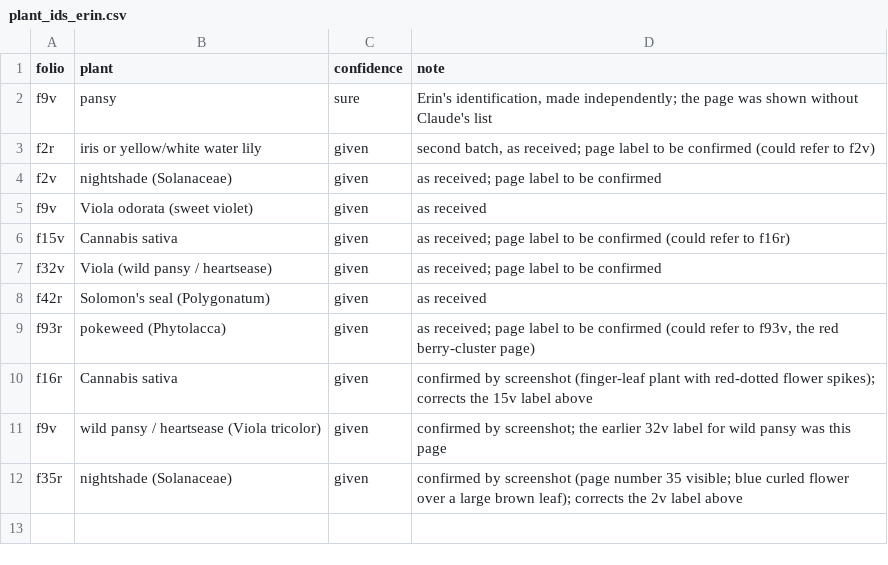
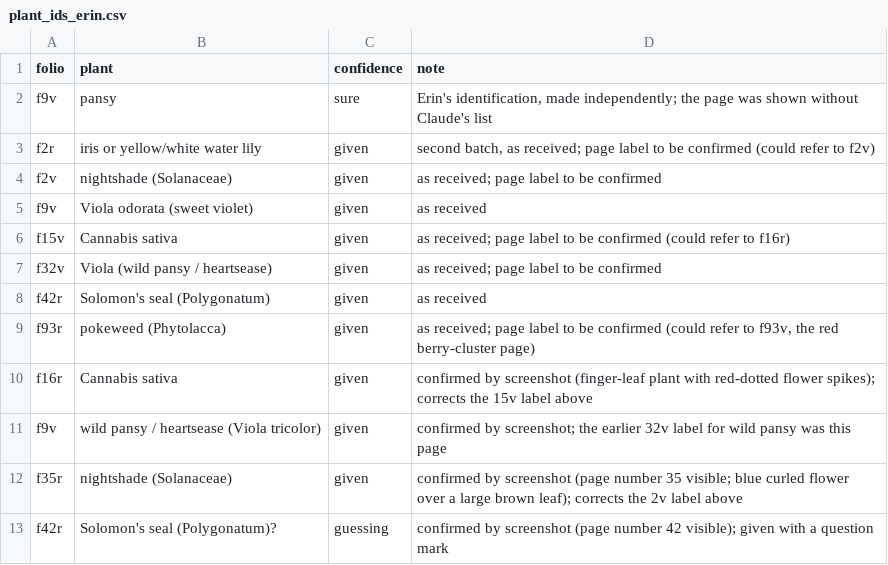
Before and after one commit to RN-Top/Voynich, a CSV file: analyses/plant_ids_erin.csv, drawn as a sheet.

```diff
--- a/analyses/plant_ids_erin.csv
+++ b/analyses/plant_ids_erin.csv
@@ -12 +12,2 @@ f9v,"wild pansy / heartsease (Viola tricolor)",given,"confirmed by screenshot; t
 f35r,nightshade (Solanaceae),given,"confirmed by screenshot (page number 35 visible; blue curled flower over a large brown leaf); corrects the 2v label above"
+f42r,"Solomon's seal (Polygonatum)?",guessing,"confirmed by screenshot (page number 42 visible); given with a question mark"
```
